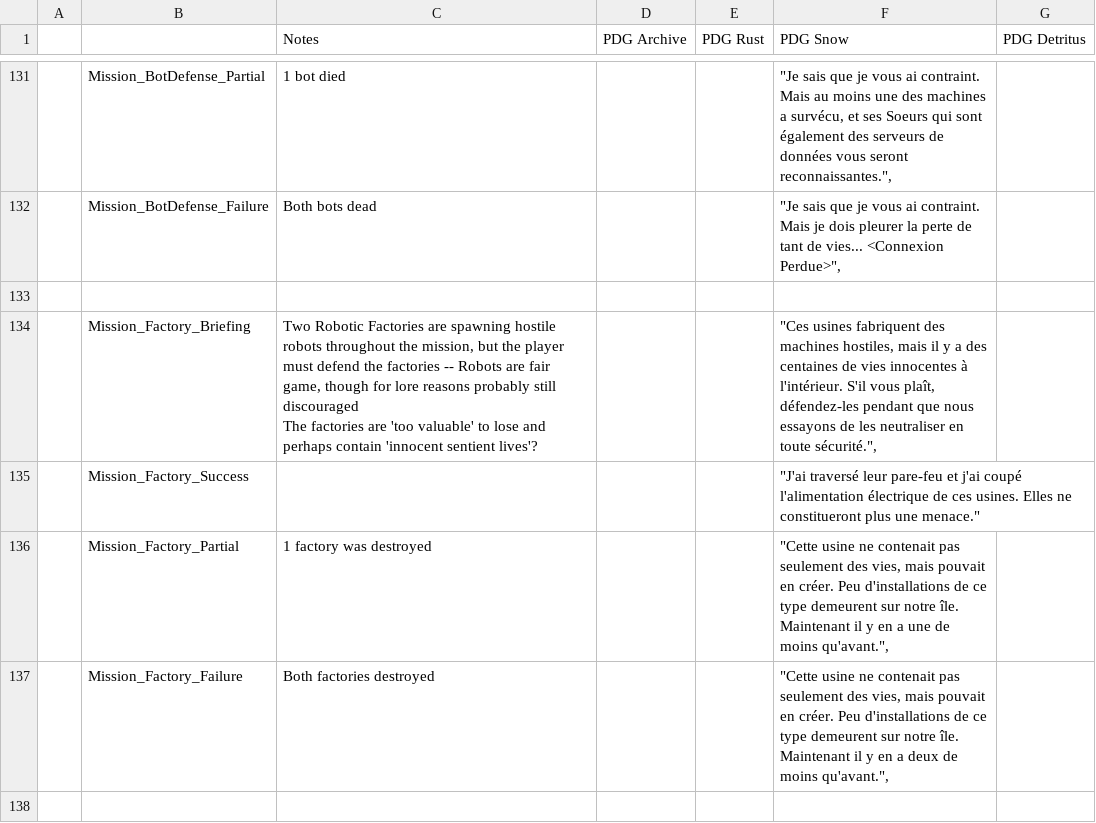
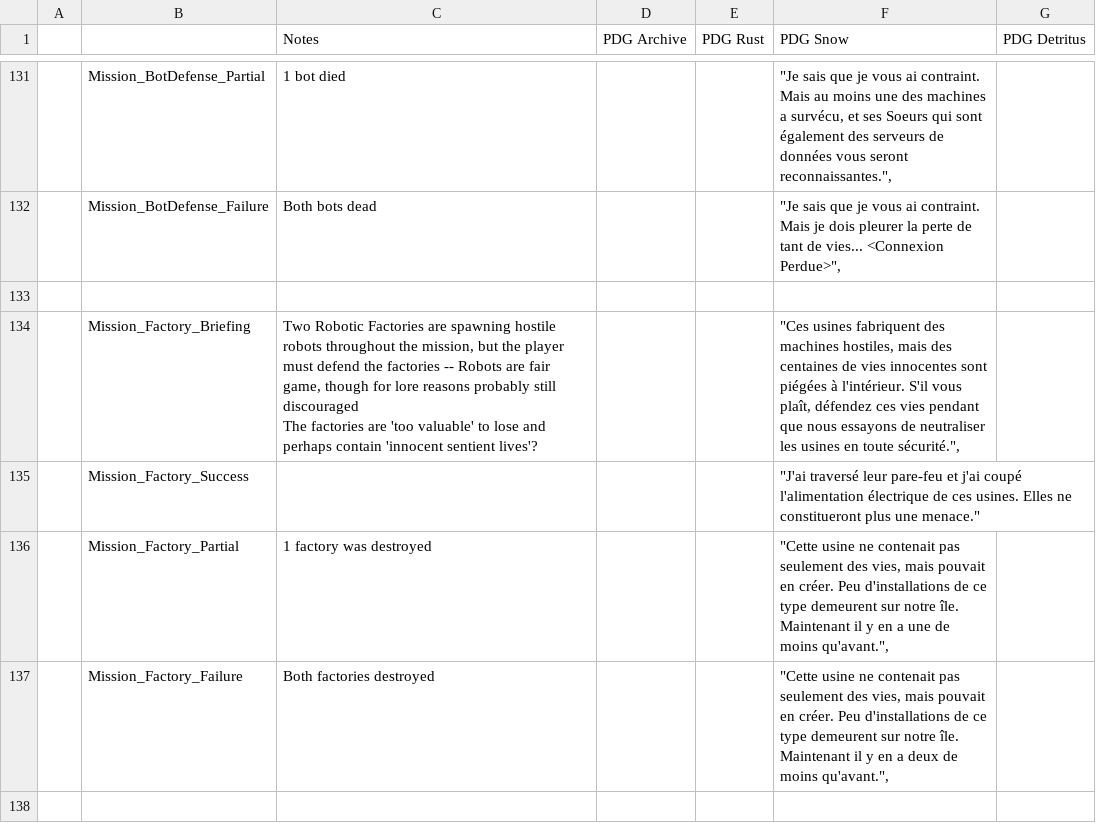
Before and after one commit to pilax/ITB-translate, a CSV file: scripts/personalities/missions.csv, drawn as a sheet; only a part is shown, gaps mark what is left out; the diff covers the shown part only; the diff names each change by its address in the sheet, - before the commit and + after, or states it on an @@ line.

```diff
--- a/scripts/personalities/missions.csv
+++ b/scripts/personalities/missions.csv
-F134 (PDG Snow): …hostiles, mais il y a des centaines de vies innocentes à l'intérieur. S'il vous plaît, défendez-les pendant que nous essayons de les neutraliser en toute…
+F134 (PDG Snow): …hostiles, mais des centaines de vies innocentes sont piégées à l'intérieur. S'il vous plaît, défendez ces vies pendant que nous essayons de neutraliser les usines en toute…
```
Also changed, not shown: 7 edited cells elsewhere in this file, scripts/personalities/pilots.csv, 6 other files.
